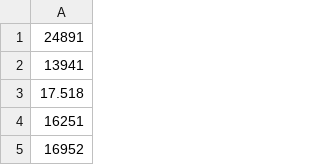
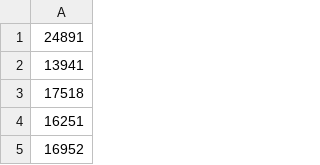
Before and after one commit to junrrein/ic2017, a CSV file: TP_Final/datos/Ventas.csv, drawn as a sheet; only a part is shown.

```diff
--- a/TP_Final/datos/Ventas.csv
+++ b/TP_Final/datos/Ventas.csv
@@ -2,3 +2,3 @@
 13941
-17.518
+17518
 16251
```
Also changed, not shown: 7 other files.
